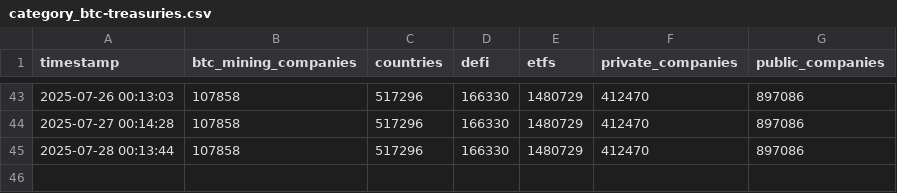
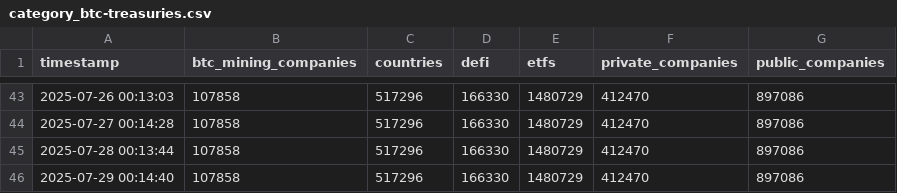
Before and after one commit to assridha/BTC-Treasury, a CSV file: category_btc-treasuries.csv, drawn as a sheet; only a part is shown, gaps mark what is left out.

```diff
--- a/category_btc-treasuries.csv
+++ b/category_btc-treasuries.csv
@@ -45 +45,2 @@ timestamp,btc_mining_companies,countries,defi,etfs,private_companies,public_comp
 2025-07-28 00:13:44,107858,517296,166330,1480729,412470,897086
+2025-07-29 00:14:40,107858,517296,166330,1480729,412470,897086
```
